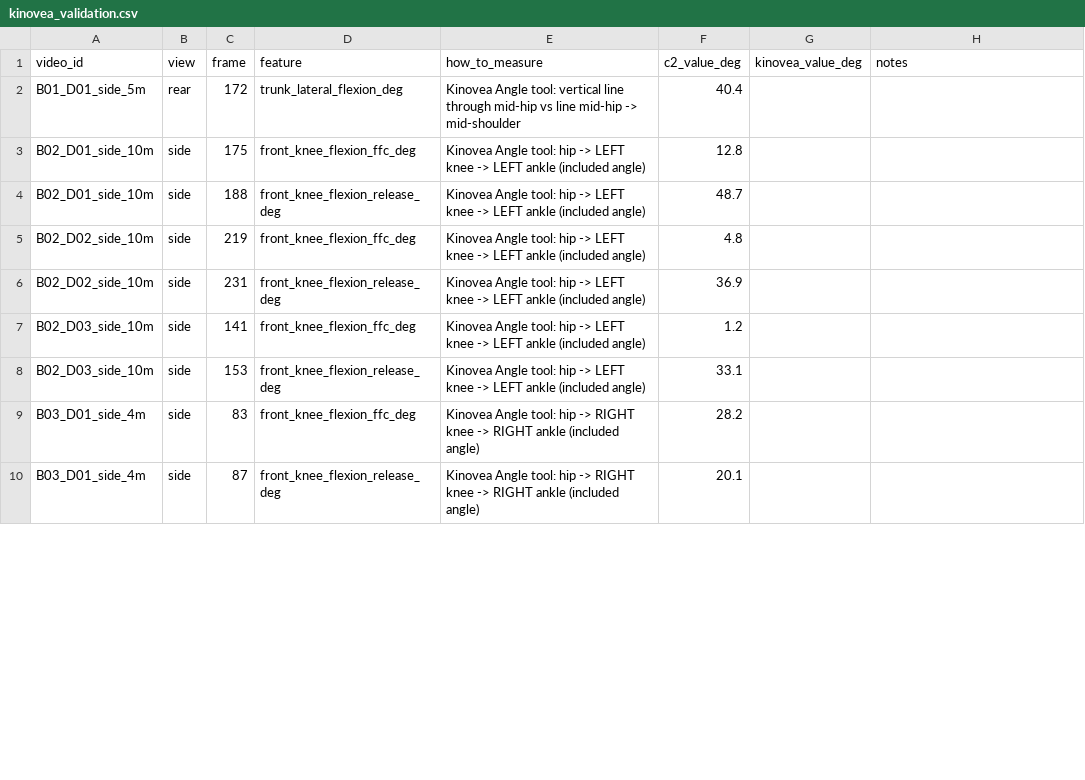
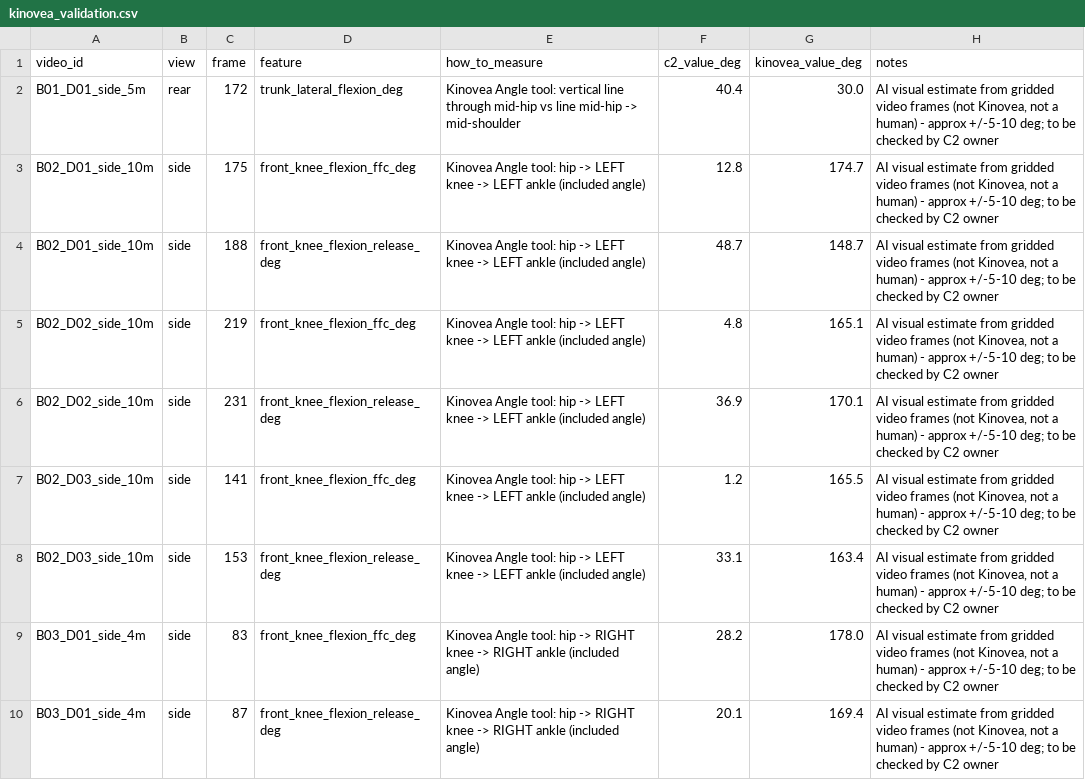
Before and after one commit to Tashzzz/J26-IT-387, a CSV file: components/c2_biomech/experiments/kinovea_validation.csv, drawn as a sheet; only a part is shown; the diff covers the shown part only.

Commit message:
C2: first angle validation vs manual video measurement (RMSE 15.1 deg, target not met)
17 frames (16 front-knee, 1 trunk). Manual values are AI visual estimates
from gridded video frames, to be re-checked in Kinovea.

```diff
--- a/components/c2_biomech/experiments/kinovea_validation.csv
+++ b/components/c2_biomech/experiments/kinovea_validation.csv
@@ -1,10 +1,10 @@
 video_id,view,frame,feature,how_to_measure,c2_value_deg,kinovea_value_deg,notes
-B01_D01_side_5m,rear,172,trunk_lateral_flexion_deg,Kinovea Angle tool: vertical line through mid-hip vs line mid-hip -> mid-shoulder,40.4,,
-B02_D01_side_10m,side,175,front_knee_flexion_ffc_deg,Kinovea Angle tool: hip -> LEFT knee -> LEFT ankle (included angle),12.8,,
-B02_D01_side_10m,side,188,front_knee_flexion_release_deg,Kinovea Angle tool: hip -> LEFT knee -> LEFT ankle (included angle),48.7,,
-B02_D02_side_10m,side,219,front_knee_flexion_ffc_deg,Kinovea Angle tool: hip -> LEFT knee -> LEFT ankle (included angle),4.8,,
-B02_D02_side_10m,side,231,front_knee_flexion_release_deg,Kinovea Angle tool: hip -> LEFT knee -> LEFT ankle (included angle),36.9,,
-B02_D03_side_10m,side,141,front_knee_flexion_ffc_deg,Kinovea Angle tool: hip -> LEFT knee -> LEFT ankle (included angle),1.2,,
-B02_D03_side_10m,side,153,front_knee_flexion_release_deg,Kinovea Angle tool: hip -> LEFT knee -> LEFT ankle (included angle),33.1,,
-B03_D01_side_4m,side,83,front_knee_flexion_ffc_deg,Kinovea Angle tool: hip -> RIGHT knee -> RIGHT ankle (included angle),28.2,,
-B03_D01_side_4m,side,87,front_knee_flexion_release_deg,Kinovea Angle tool: hip -> RIGHT knee -> RIGHT ankle (included angle),20.1,,
+B01_D01_side_5m,rear,172,trunk_lateral_flexion_deg,Kinovea Angle tool: vertical line through mid-hip vs line mid-hip -> mid-shoulder,40.4,30.0,"AI visual estimate from gridded video frames (not Kinovea, not a human) - approx +/-5-10 deg; to be checked by C2 owner"
+B02_D01_side_10m,side,175,front_knee_flexion_ffc_deg,Kinovea Angle tool: hip -> LEFT knee -> LEFT ankle (included angle),12.8,174.7,"AI visual estimate from gridded video frames (not Kinovea, not a human) - approx +/-5-10 deg; to be checked by C2 owner"
+B02_D01_side_10m,side,188,front_knee_flexion_release_deg,Kinovea Angle tool: hip -> LEFT knee -> LEFT ankle (included angle),48.7,148.7,"AI visual estimate from gridded video frames (not Kinovea, not a human) - approx +/-5-10 deg; to be checked by C2 owner"
+B02_D02_side_10m,side,219,front_knee_flexion_ffc_deg,Kinovea Angle tool: hip -> LEFT knee -> LEFT ankle (included angle),4.8,165.1,"AI visual estimate from gridded video frames (not Kinovea, not a human) - approx +/-5-10 deg; to be checked by C2 owner"
+B02_D02_side_10m,side,231,front_knee_flexion_release_deg,Kinovea Angle tool: hip -> LEFT knee -> LEFT ankle (included angle),36.9,170.1,"AI visual estimate from gridded video frames (not Kinovea, not a human) - approx +/-5-10 deg; to be checked by C2 owner"
+B02_D03_side_10m,side,141,front_knee_flexion_ffc_deg,Kinovea Angle tool: hip -> LEFT knee -> LEFT ankle (included angle),1.2,165.5,"AI visual estimate from gridded video frames (not Kinovea, not a human) - approx +/-5-10 deg; to be checked by C2 owner"
+B02_D03_side_10m,side,153,front_knee_flexion_release_deg,Kinovea Angle tool: hip -> LEFT knee -> LEFT ankle (included angle),33.1,163.4,"AI visual estimate from gridded video frames (not Kinovea, not a human) - approx +/-5-10 deg; to be checked by C2 owner"
+B03_D01_side_4m,side,83,front_knee_flexion_ffc_deg,Kinovea Angle tool: hip -> RIGHT knee -> RIGHT ankle (included angle),28.2,178.0,"AI visual estimate from gridded video frames (not Kinovea, not a human) - approx +/-5-10 deg; to be checked by C2 owner"
+B03_D01_side_4m,side,87,front_knee_flexion_release_deg,Kinovea Angle tool: hip -> RIGHT knee -> RIGHT ankle (included angle),20.1,169.4,"AI visual estimate from gridded video frames (not Kinovea, not a human) - approx +/-5-10 deg; to be checked by C2 owner"
```
Also changed, not shown: 16 edited cells elsewhere in this file, 2 other files.
